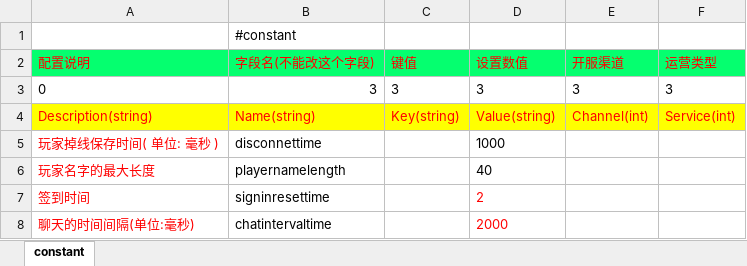
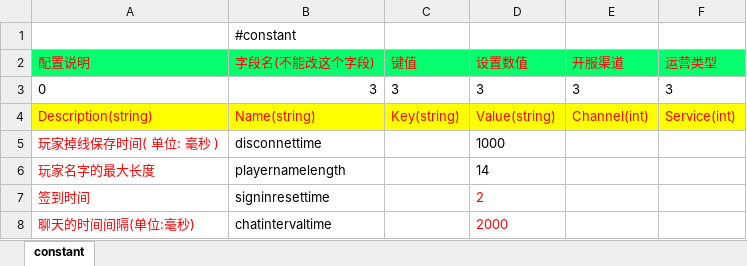
Before and after one commit to lori227/Fighter, an Excel workbook: Resource/excel/常量-全局常量.xlsx, sheet constant, drawn as a sheet; values as stored, in another font and other column widths than the file's, no borders; the diff names each change by its address in the sheet, - before the commit and + after, or states it on an @@ line.

Commit message:
update resource by parse tool

```diff
--- a/Resource/excel/常量-全局常量.xlsx (sheet constant)
+++ b/Resource/excel/常量-全局常量.xlsx (sheet constant)
-D6 (设置数值): 40
+D6 (设置数值): 14
```
Also changed, not shown: 3 other files.
